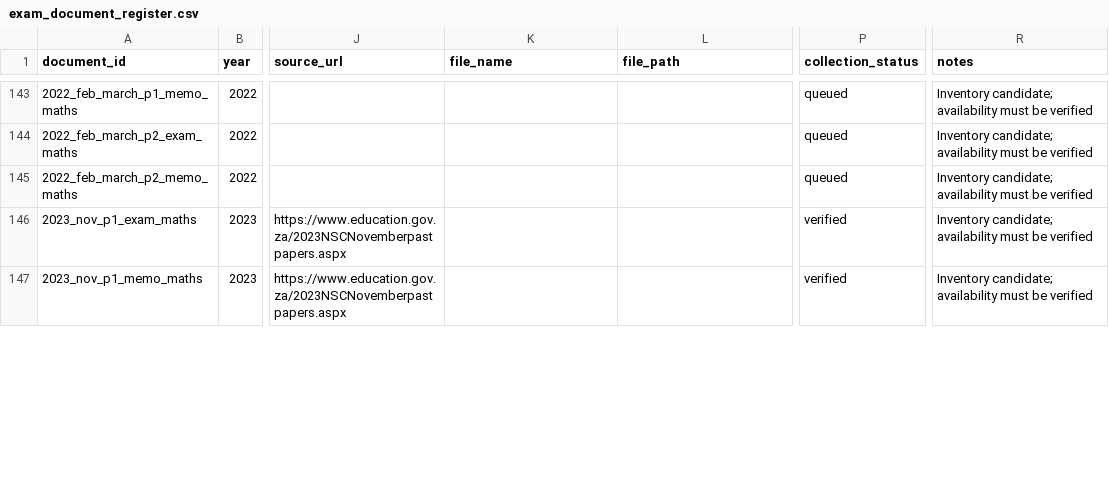
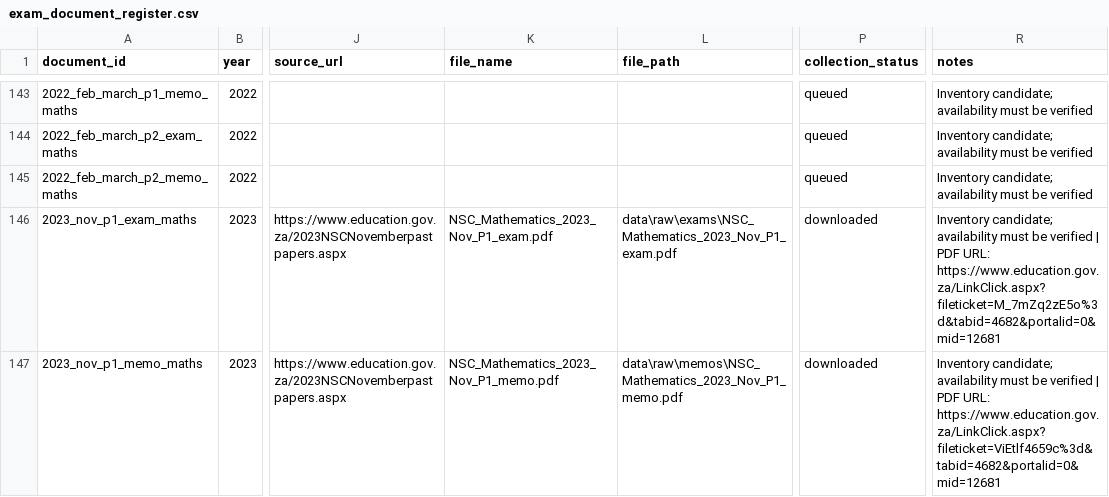
Before and after one commit to x892-boarberge/Matric-Maths-Exam-Intelligence, a CSV file: data/metadata/exam_document_register.csv, drawn as a sheet; only a part is shown, gaps mark what is left out; the diff covers the shown part only; the diff names each change by its address in the sheet, - before the commit and + after, or states it on an @@ line.

Commit message:
first data collection all exams papers downloaded and verified

```diff
--- a/data/metadata/exam_document_register.csv
+++ b/data/metadata/exam_document_register.csv
-K146 (file_name): (empty)
+K146 (file_name): NSC_Mathematics_2023_Nov_P1_exam.pdf
-L146 (file_path): (empty)
+L146 (file_path): data\raw\exams\NSC_Mathematics_2023_Nov_P1_exam.pdf
-P146:P147 (collection_status): verified
+P146:P147 (collection_status): downloaded
-R146 (notes): …be verified
+R146 (notes): …be verified | PDF URL: https://www.education.gov.za/LinkClick.aspx?fileticket=M_7mZq2zE5o%3d&tabid=4682&portalid=0&mid=12681
-K147 (file_name): (empty)
+K147 (file_name): NSC_Mathematics_2023_Nov_P1_memo.pdf
-L147 (file_path): (empty)
+L147 (file_path): data\raw\memos\NSC_Mathematics_2023_Nov_P1_memo.pdf
-R147 (notes): …be verified
+R147 (notes): …be verified | PDF URL: https://www.education.gov.za/LinkClick.aspx?fileticket=ViEtlf4659c%3d&tabid=4682&portalid=0&mid=12681
```
Also changed, not shown: 52 edited cells elsewhere in this file, 15 other files.
